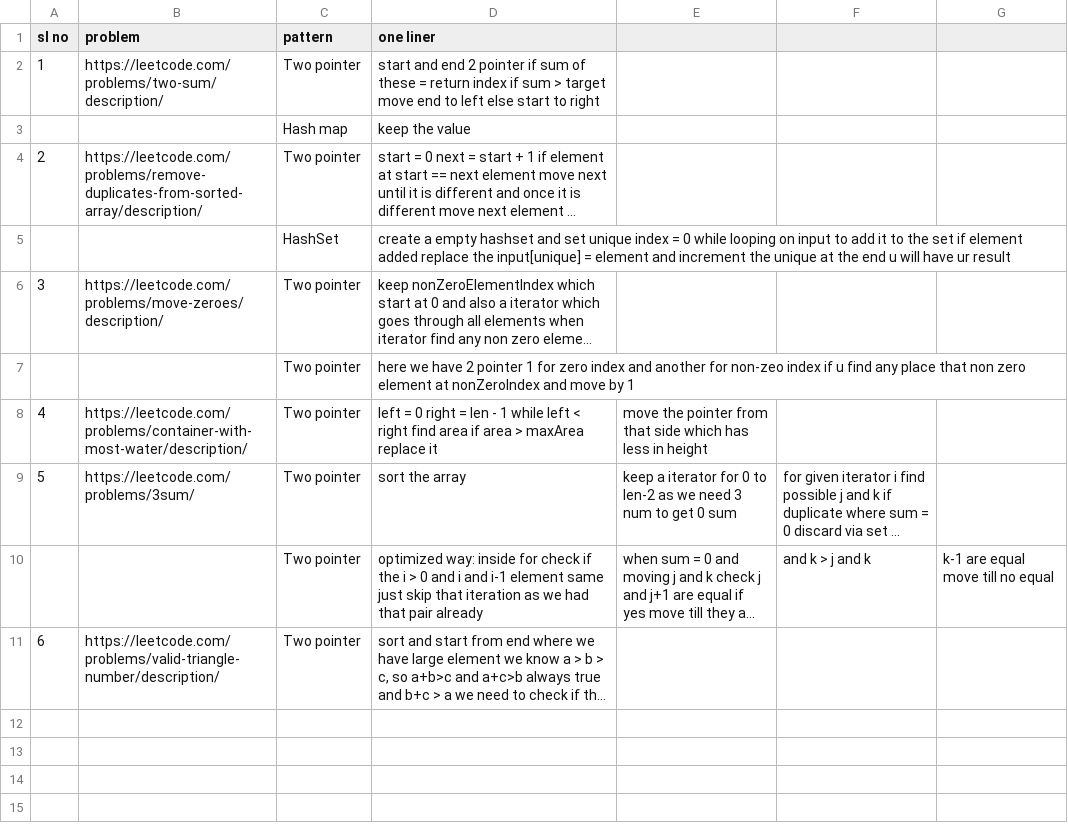
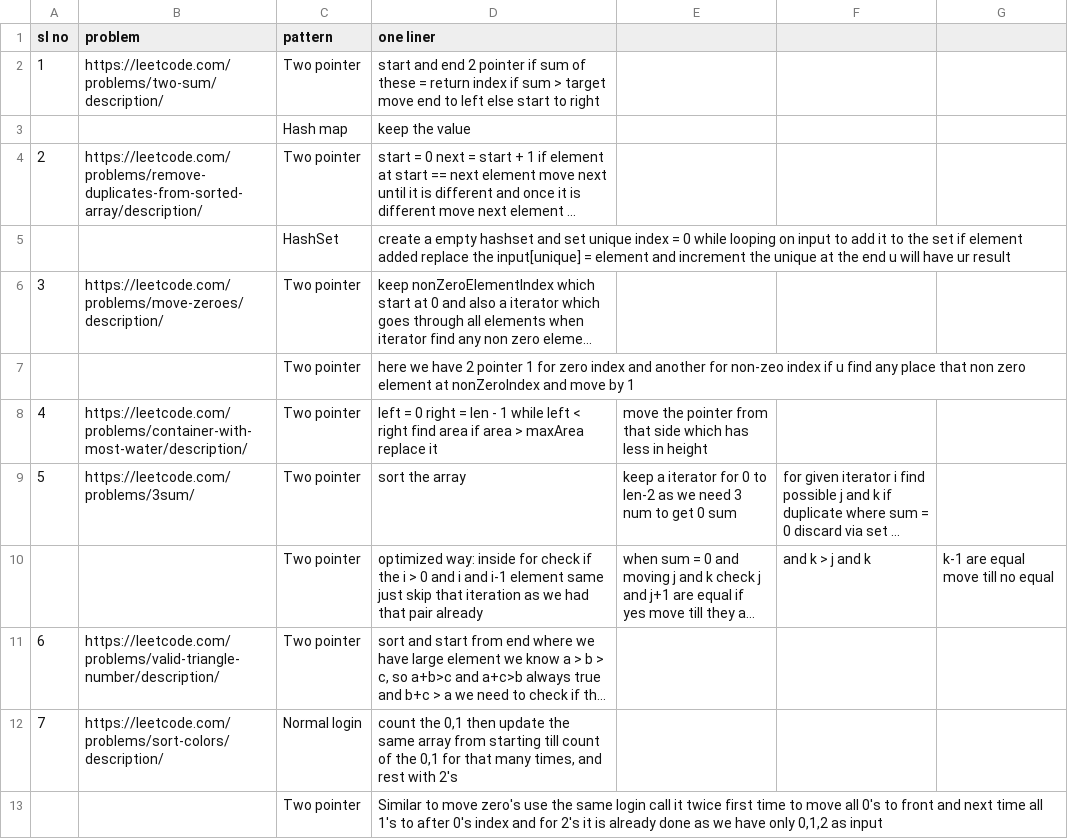
Before and after one commit to Siddu4101/DSA, a CSV file: src/main/java/org/example/patternVice/overview.csv, drawn as a sheet; long unchanged cells end in …; the diff names each change by its address in the sheet, - before the commit and + after, or states it on an @@ line.

Commit message:
added problem one liner'

```diff
--- a/src/main/java/org/example/patternVice/overview.csv
+++ b/src/main/java/org/example/patternVice/overview.csv
+row 12: 7 | https://leetcode.com/problems/sort-colors/description/ | Normal login | count the 0,1 then update the same array from starting till count of the 0,1 for that many times, and rest with 2's
+row 13:  |  | Two pointer | Similar to move zero's use the same login call it twice first time to move all 0's to front and next time all 1's to after 0's index and for 2's it is already done as we have only 0,1,2 as input
```
